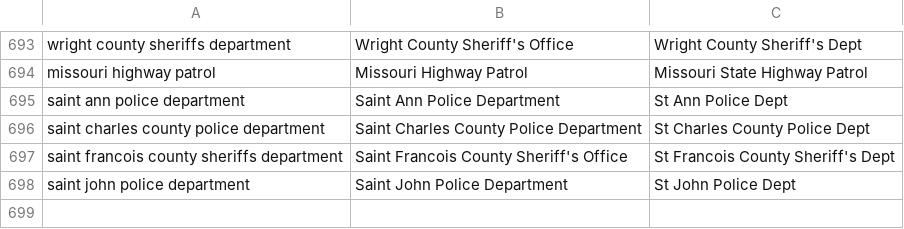
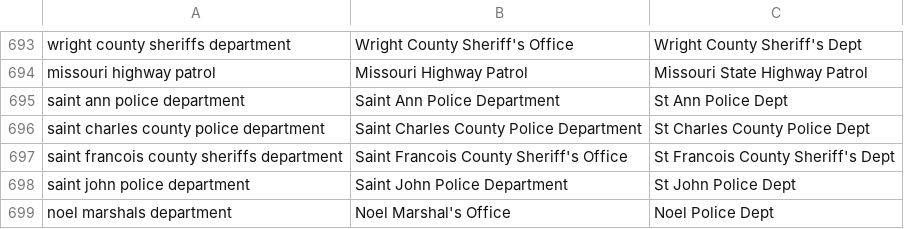
Before and after one commit to recoveredfactory/missouri-vsr-processing, a CSV file: data/src/agency_crosswalk.csv, drawn as a sheet; only a part is shown, gaps mark what is left out; the diff names each change by its address in the sheet, - before the commit and + after, or states it on an @@ line.

```diff
--- a/data/src/agency_crosswalk.csv
+++ b/data/src/agency_crosswalk.csv
+row 699: noel marshals department | Noel Marshal's Office | Noel Police Dept
```
